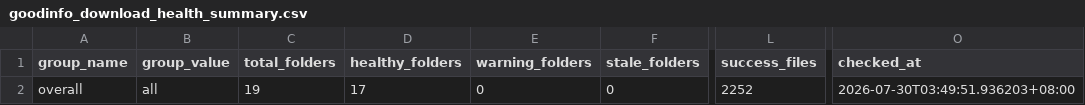
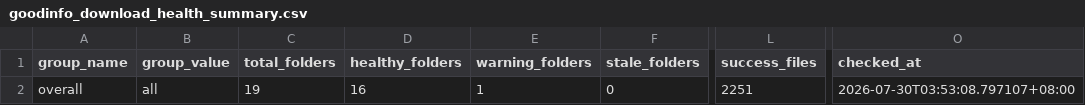
Before and after one commit to wenchiehlee-investment/Python-Actions.GoodInfo, a CSV file: data/upstream/goodinfo_download_health_summary.csv, drawn as a sheet; only a part is shown, gaps mark what is left out; the diff names each change by its address in the sheet, - before the commit and + after, or states it on an @@ line.

```diff
--- a/data/upstream/goodinfo_download_health_summary.csv
+++ b/data/upstream/goodinfo_download_health_summary.csv
-D2 (healthy_folders): 17
+D2 (healthy_folders): 16
-E2 (warning_folders): 0
+E2 (warning_folders): 1
-L2 (success_files): 2252
+L2 (success_files): 2251
-O2 (checked_at): 2026-07-30T03:49:51.936203+08:00
+O2 (checked_at): 2026-07-30T03:53:08.797107+08:00
```
Also changed, not shown: data/upstream/goodinfo_download_health.csv.
